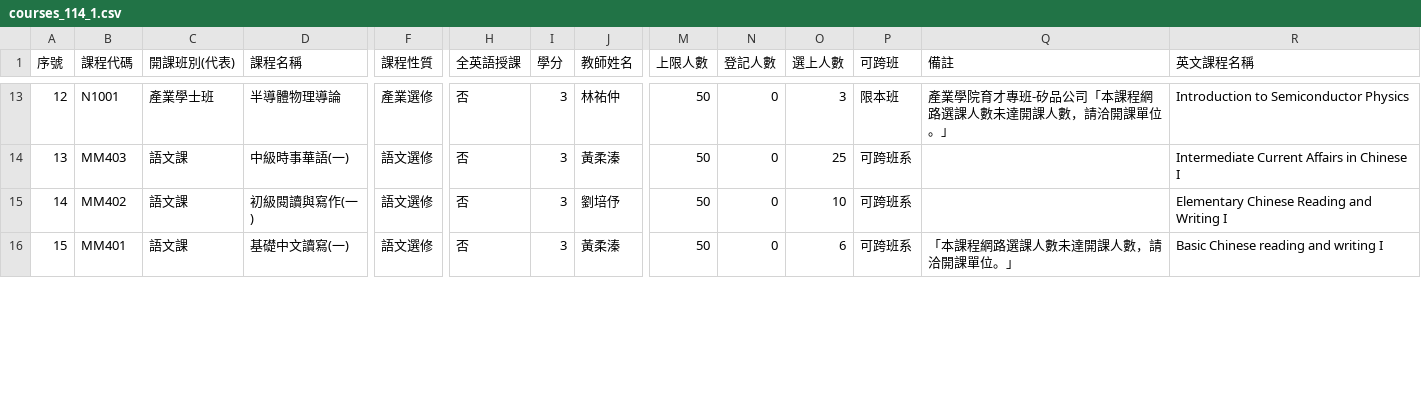
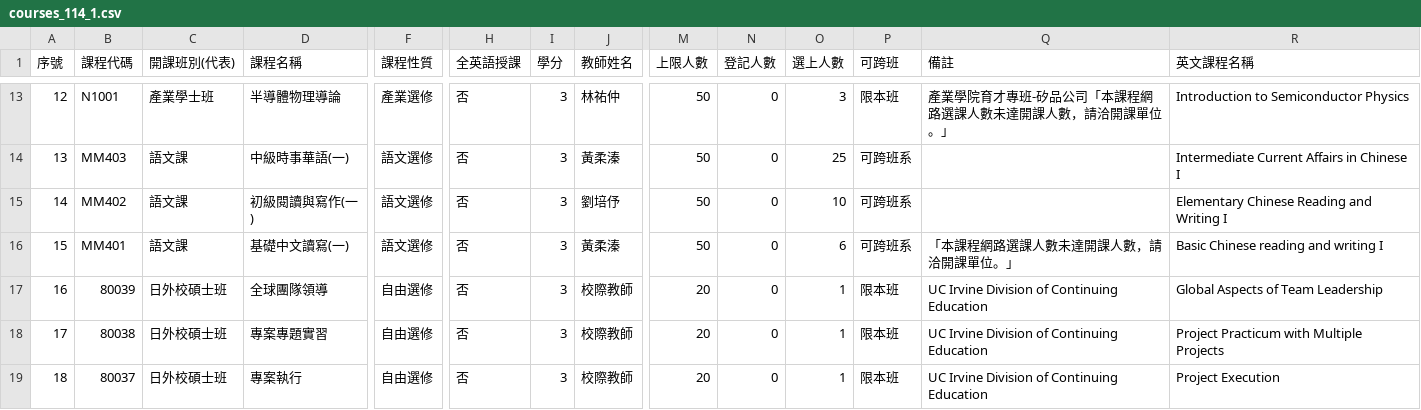
Before and after one commit to p66rkxwf/Course-Compass, a CSV file: data/raw/courses_114_1.csv, drawn as a sheet; only a part is shown, gaps mark what is left out; rows hold the shown columns only; the diff covers the shown part only; the diff names each change by its address in the sheet, - before the commit and + after, or states it on an @@ line.

```diff
--- a/data/raw/courses_114_1.csv
+++ b/data/raw/courses_114_1.csv
+row 17: 16 | 80039 | 日外校碩士班 | 全球團隊領導 | 自由選修 | 否 | 3 | 校際教師 | 20 | 0 | 1 | 限本班 | UC Irvine Division of Continuing Education | Global Aspects of Team Leadership
+row 18: 17 | 80038 | 日外校碩士班 | 專案專題實習 | 自由選修 | 否 | 3 | 校際教師 | 20 | 0 | 1 | 限本班 | UC Irvine Division of Continuing Education | Project Practicum with Multiple Projects
+row 19: 18 | 80037 | 日外校碩士班 | 專案執行 | 自由選修 | 否 | 3 | 校際教師 | 20 | 0 | 1 | 限本班 | UC Irvine Division of Continuing Education | Project Execution
```
Also changed, not shown: 2 added rows, 5 edited cells and row numbers in column A elsewhere in this file, data/raw/courses_113_2.csv, data/raw/courses_114_2.csv, 1 other file.
